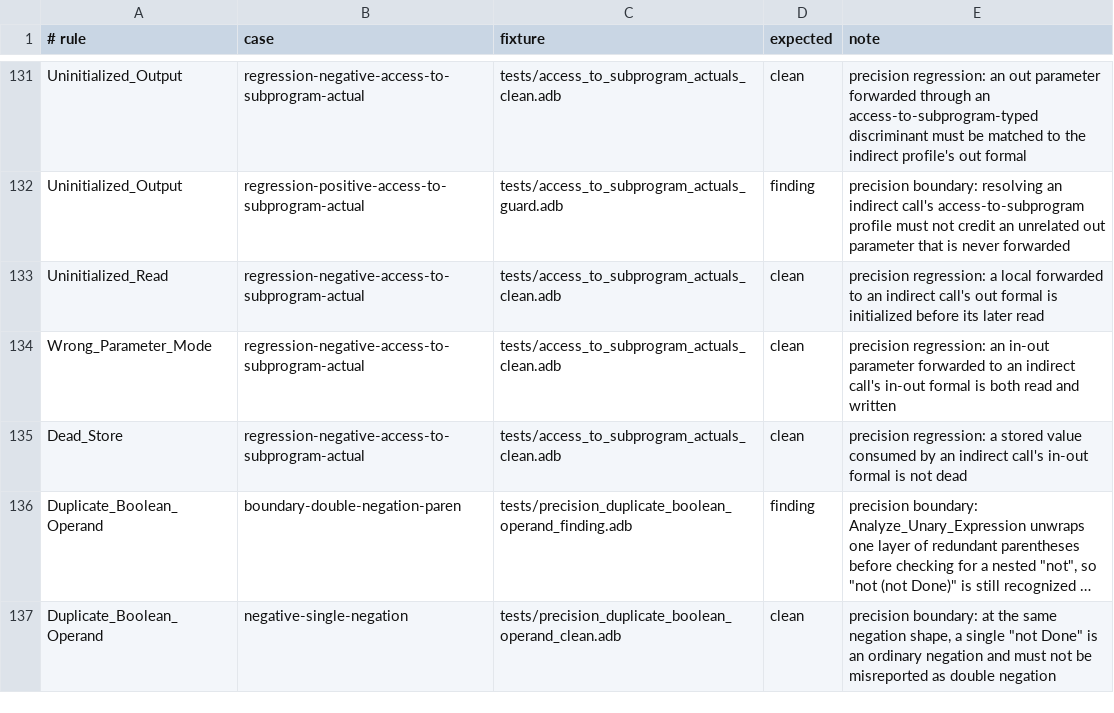
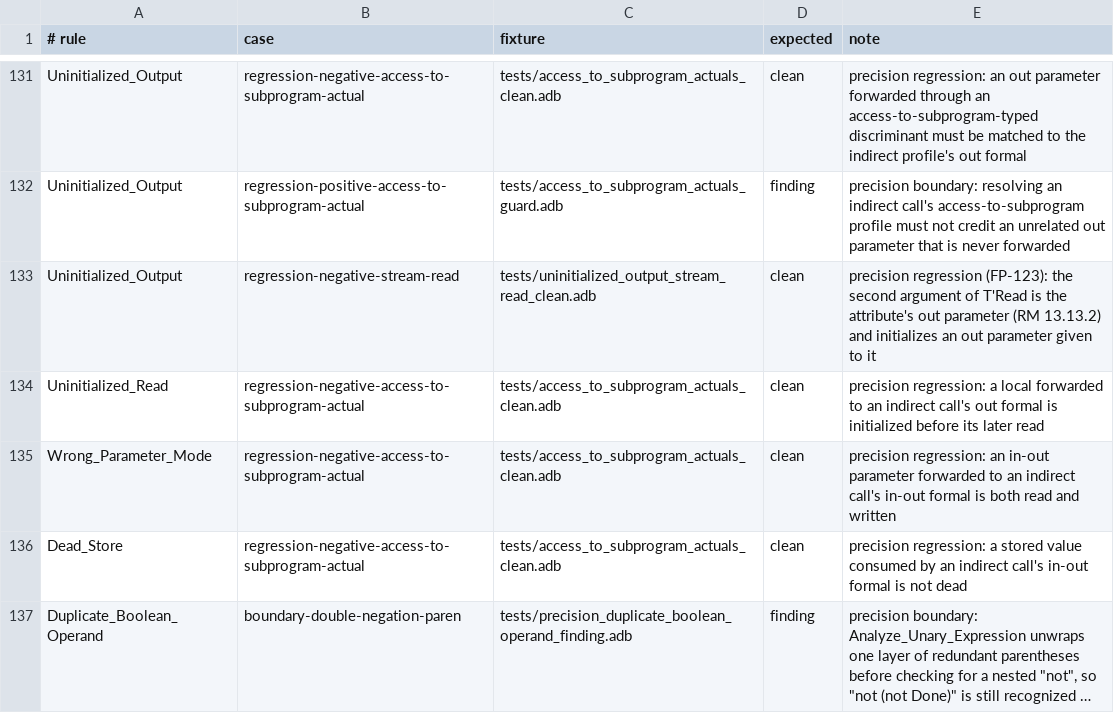
Before and after one commit to mmartign/AdaLang_Analyzer, a TSV file: quality/precision_corpus.tsv, drawn as a sheet; only a part is shown, gaps mark what is left out; the shorter side is filled out with more unchanged rows; long unchanged cells end in ….

```diff
--- a/quality/precision_corpus.tsv
+++ b/quality/precision_corpus.tsv
@@ -132,2 +132,3 @@ Uninitialized_Output	regression-negative-access-to-subprogram-actual	tests/acces
 Uninitialized_Output	regression-positive-access-to-subprogram-actual	tests/access_to_subprogram_actuals_guard.adb	finding	precision boundary: resolving an indirect call's access-to-subprogram profile must not credit an unrelated out parameter that is never forwarded
+Uninitialized_Output	regression-negative-stream-read	tests/uninitialized_output_stream_read_clean.adb	clean	precision regression (FP-123): the second argument of T'Read is the attribute's out parameter (RM 13.13.2) and initializes an out parameter given to it
 Uninitialized_Read	regression-negative-access-to-subprogram-actual	tests/access_to_subprogram_actuals_clean.adb	clean	precision regression: a local forwarded to an indirect call's out formal is initialized before its later read
```
Also changed, not shown: quality/known_analysis_issues.tsv, quality/release_metrics.csv, 8 other files.
